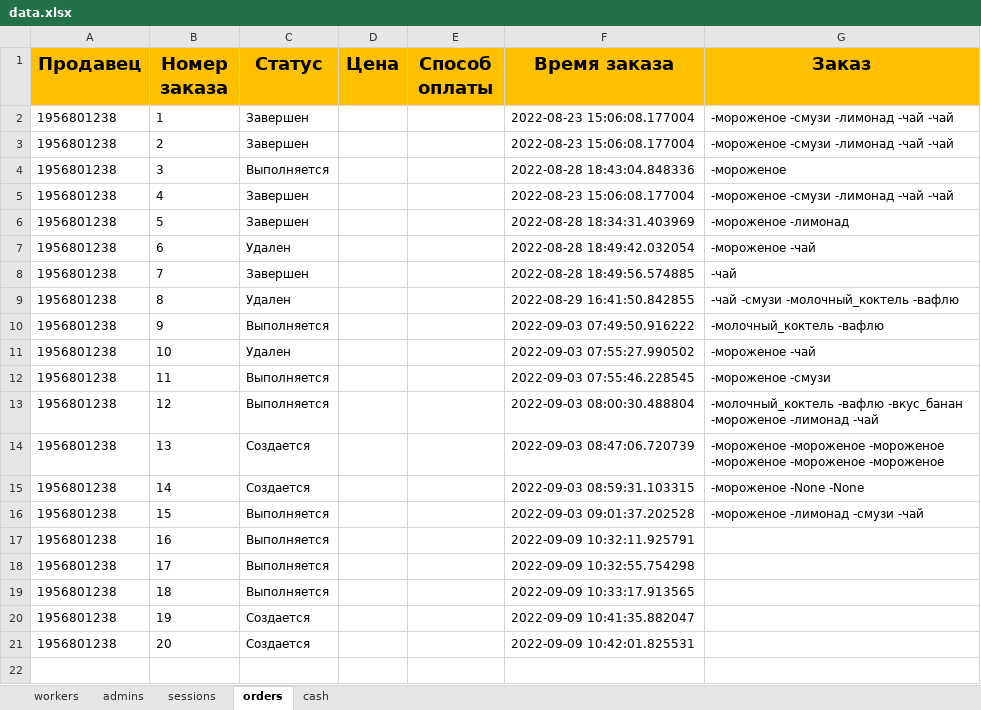
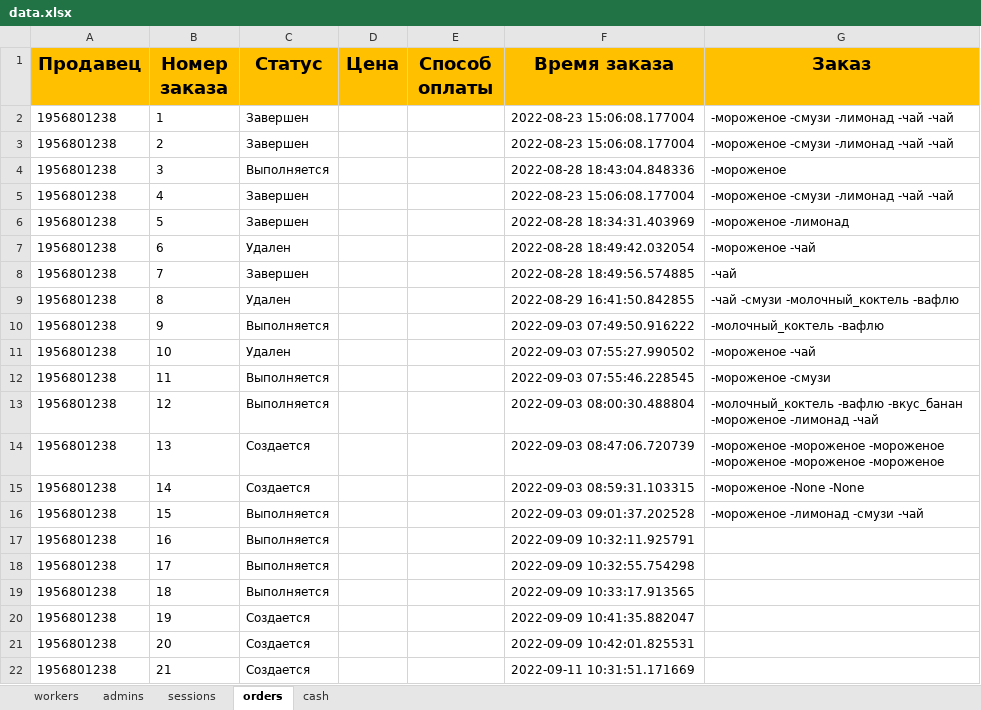
Before and after one commit to ElishaFlacon/telegram-bot-coffee-cafe, an Excel workbook: data/data.xlsx, sheet orders, drawn as a sheet; values as stored, in another font and other column widths than the file's, no borders; the diff names each change by its address in the sheet, - before the commit and + after, or states it on an @@ line.

```diff
--- a/data/data.xlsx (sheet orders)
+++ b/data/data.xlsx (sheet orders)
+row 22: 1956801238 | 21 | Создается |  |  | 2022-09-11 10:31:51.171669
```
Also changed, not shown: 1 other file.
